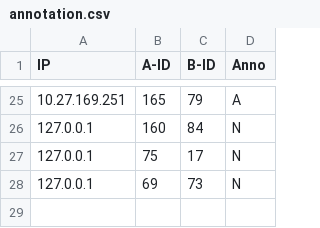
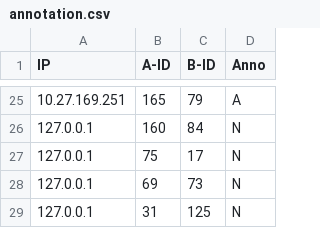
Before and after one commit to baiyanlali/MarioWeb, a CSV file: data/annotation.csv, drawn as a sheet; only a part is shown, gaps mark what is left out.

```diff
--- a/data/annotation.csv
+++ b/data/annotation.csv
@@ -28 +28,2 @@ IP,A-ID,B-ID,Anno,
 127.0.0.1,69,73,N,
+127.0.0.1,31,125,N,
```
Also changed, not shown: data/questionare.csv, 11 other files.
